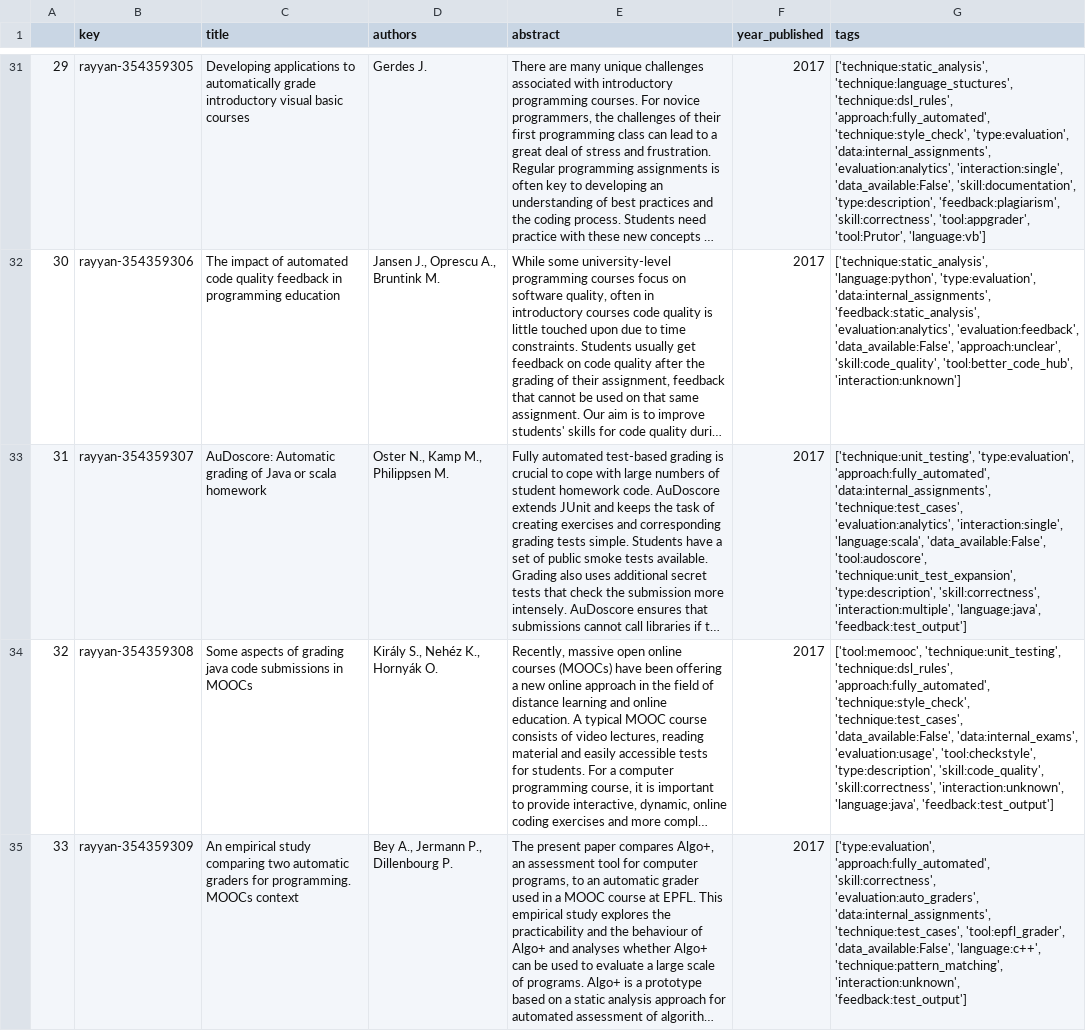
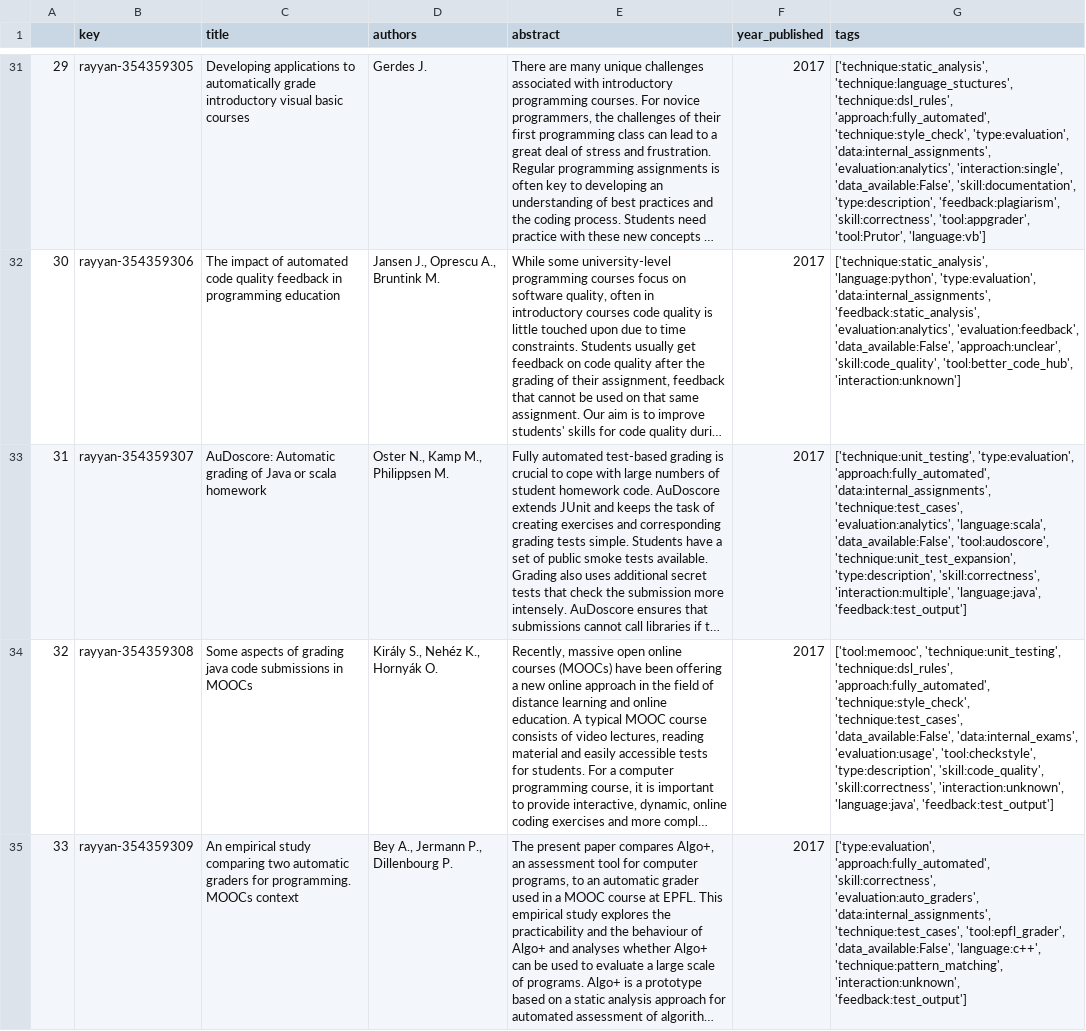
Before and after one commit to m-messer/Automated-Assessment-SLR-Data-Processing, a CSV file: data/processed.csv, drawn as a sheet; only a part is shown, gaps mark what is left out; long unchanged cells end in …; the diff names each change by its address in the sheet, - before the commit and + after, or states it on an @@ line.

Commit message:
PHD-128 Completed first pass of interaction plot

```diff
--- a/data/processed.csv
+++ b/data/processed.csv
-G33 (tags): …'technique:test_cases', 'evaluation:analytics', 'interaction:single', 'language:scala', 'data_available:False',…
+G33 (tags): …'technique:test_cases', 'evaluation:analytics', 'language:scala', 'data_available:False',…
```
Also changed, not shown: data/articles.csv, 3 other files.
